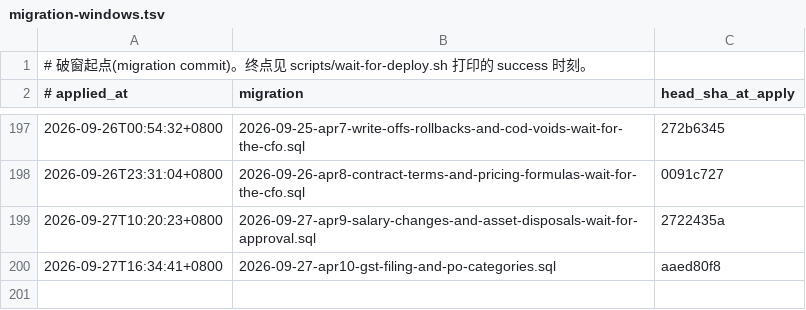
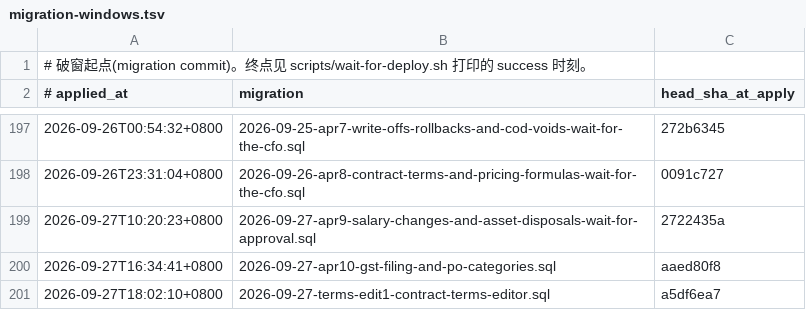
Before and after one commit to teamtimteamtimteam-sys/new-era-erp, a TSV file: db/migration-windows.tsv, drawn as a sheet; only a part is shown, gaps mark what is left out.

```diff
--- a/db/migration-windows.tsv
+++ b/db/migration-windows.tsv
@@ -200 +200,2 @@
 2026-09-27T16:34:41+0800	2026-09-27-apr10-gst-filing-and-po-categories.sql	aaed80f8
+2026-09-27T18:02:10+0800	2026-09-27-terms-edit1-contract-terms-editor.sql	a5df6ea7
```
Also changed, not shown: 38 other files.
